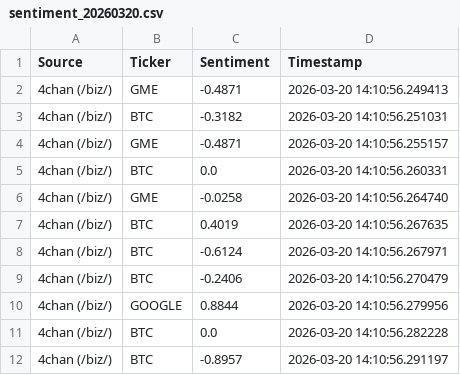
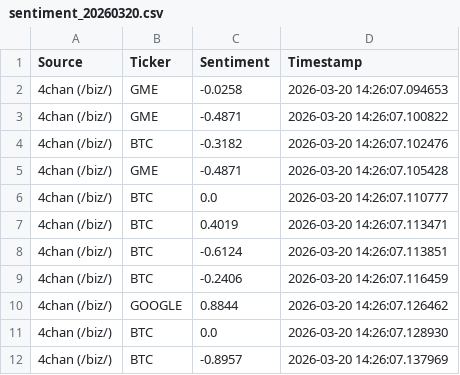
Before and after one commit to SLENDERX900/PYLearn, a CSV file: sentiment_20260320.csv, drawn as a sheet.

```diff
--- a/sentiment_20260320.csv
+++ b/sentiment_20260320.csv
@@ -1,12 +1,12 @@
 Source,Ticker,Sentiment,Timestamp
-4chan (/biz/),GME,-0.4871,2026-03-20 14:10:56.249413
-4chan (/biz/),BTC,-0.3182,2026-03-20 14:10:56.251031
-4chan (/biz/),GME,-0.4871,2026-03-20 14:10:56.255157
-4chan (/biz/),BTC,0.0,2026-03-20 14:10:56.260331
-4chan (/biz/),GME,-0.0258,2026-03-20 14:10:56.264740
-4chan (/biz/),BTC,0.4019,2026-03-20 14:10:56.267635
-4chan (/biz/),BTC,-0.6124,2026-03-20 14:10:56.267971
-4chan (/biz/),BTC,-0.2406,2026-03-20 14:10:56.270479
-4chan (/biz/),GOOGLE,0.8844,2026-03-20 14:10:56.279956
-4chan (/biz/),BTC,0.0,2026-03-20 14:10:56.282228
-4chan (/biz/),BTC,-0.8957,2026-03-20 14:10:56.291197
+4chan (/biz/),GME,-0.0258,2026-03-20 14:26:07.094653
+4chan (/biz/),GME,-0.4871,2026-03-20 14:26:07.100822
+4chan (/biz/),BTC,-0.3182,2026-03-20 14:26:07.102476
+4chan (/biz/),GME,-0.4871,2026-03-20 14:26:07.105428
+4chan (/biz/),BTC,0.0,2026-03-20 14:26:07.110777
+4chan (/biz/),BTC,0.4019,2026-03-20 14:26:07.113471
+4chan (/biz/),BTC,-0.6124,2026-03-20 14:26:07.113851
+4chan (/biz/),BTC,-0.2406,2026-03-20 14:26:07.116459
+4chan (/biz/),GOOGLE,0.8844,2026-03-20 14:26:07.126462
+4chan (/biz/),BTC,0.0,2026-03-20 14:26:07.128930
+4chan (/biz/),BTC,-0.8957,2026-03-20 14:26:07.137969
```
